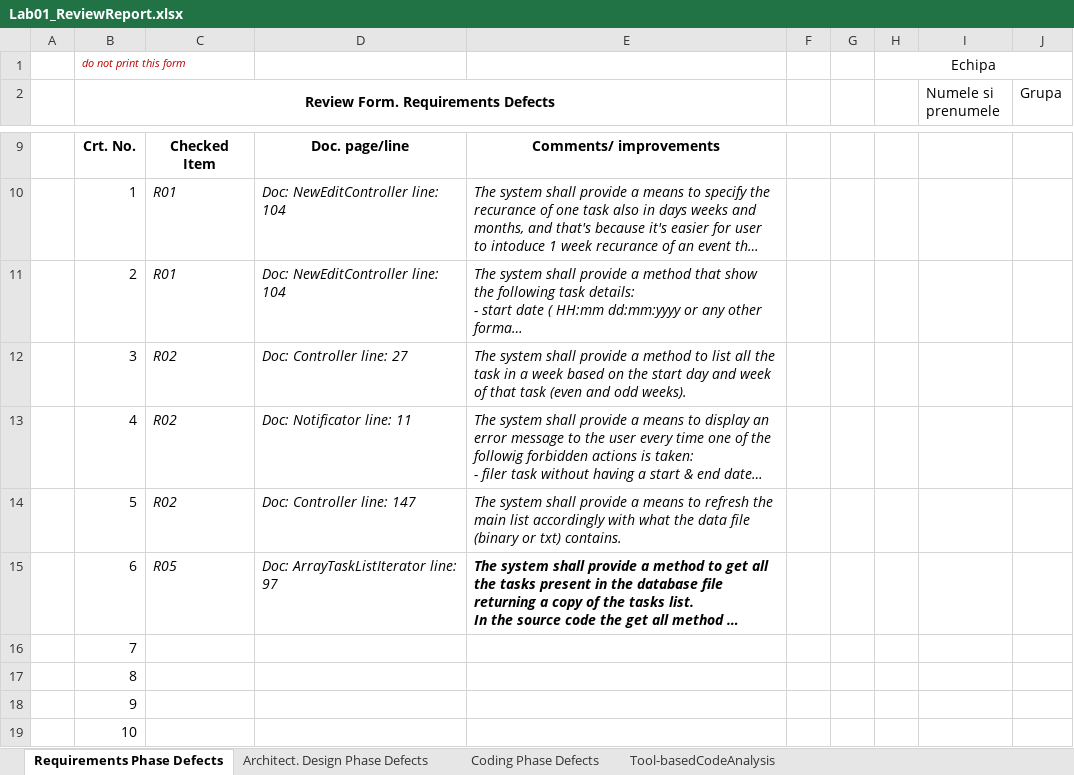
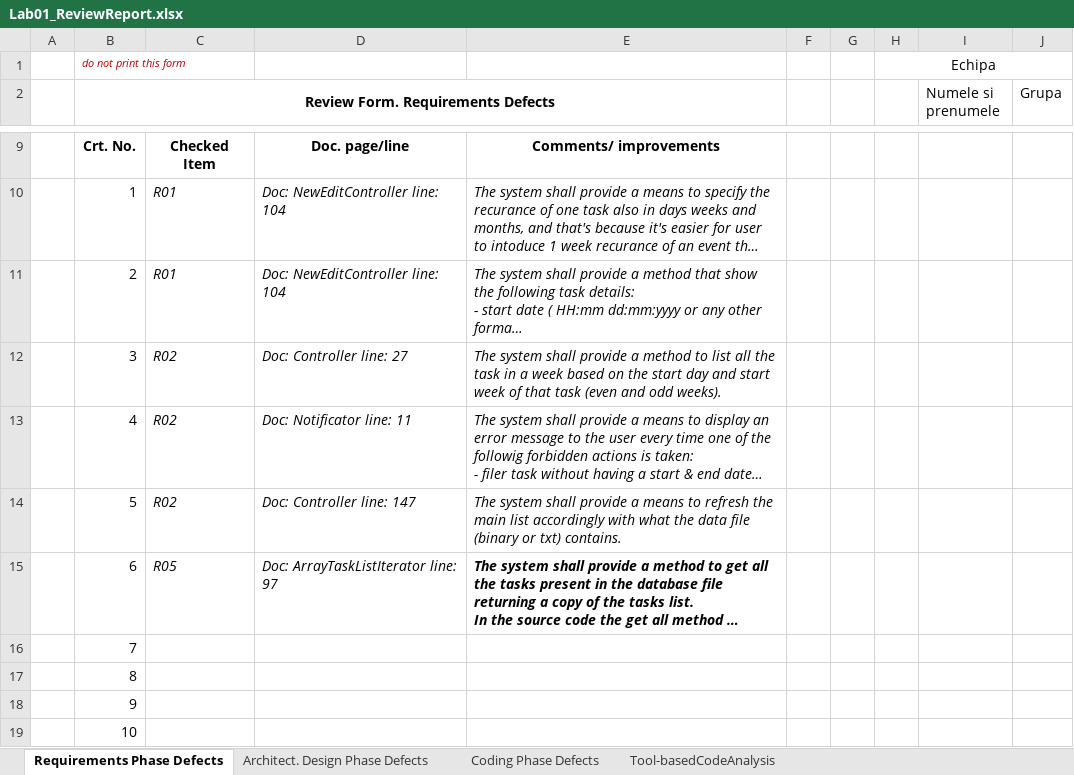
Before and after one commit to RobertDragota/VVS, an Excel workbook: Docs/Lab01/Lab01_ReviewReport.xlsx, sheet Requirements Phase Defects, drawn as a sheet; only a part is shown, gaps mark what is left out; long unchanged cells end in …; values as stored, in another font and other column widths than the file's, no borders; the diff names each change by its address in the sheet, - before the commit and + after, or states it on an @@ line.

```diff
--- a/Docs/Lab01/Lab01_ReviewReport.xlsx (sheet Requirements Phase Defects)
+++ b/Docs/Lab01/Lab01_ReviewReport.xlsx (sheet Requirements Phase Defects)
-E12: …day and week of…
+E12: …day and start week of…
```
Also changed, not shown: 27 other files.
